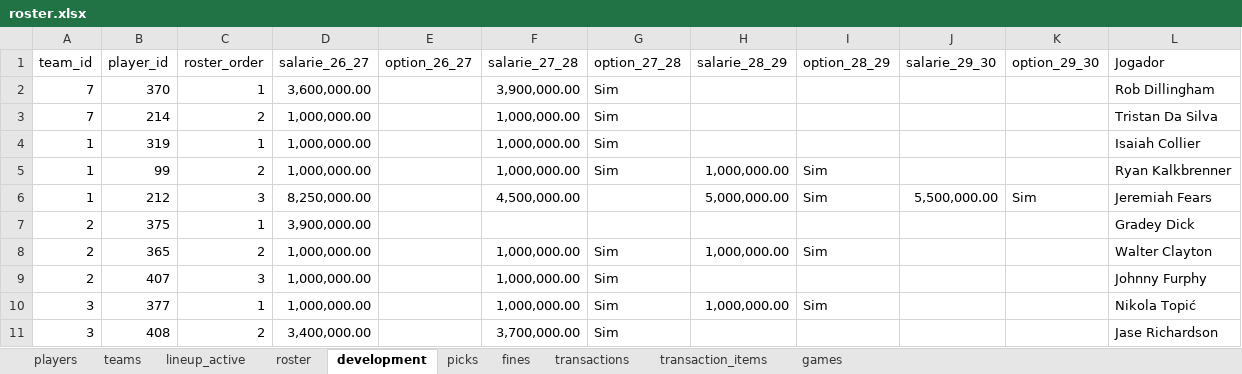
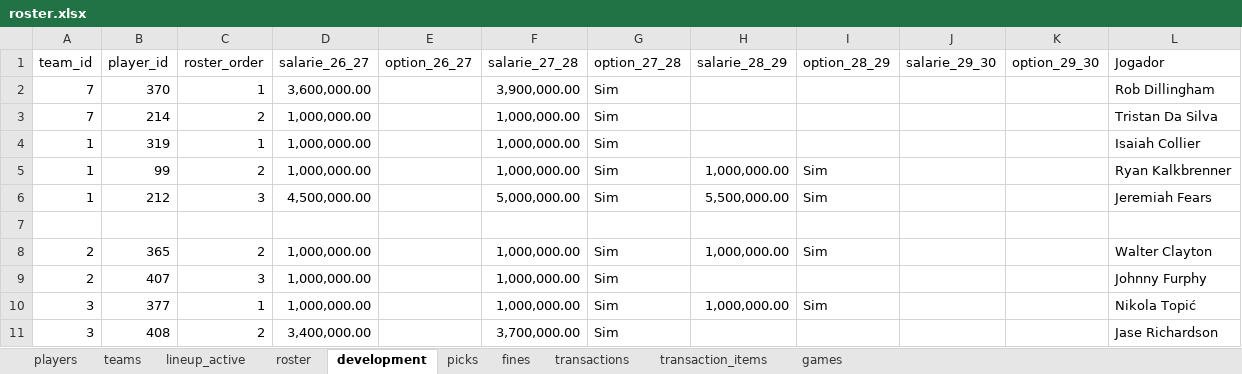
Before and after one commit to filipebrito23/Fantasy-unificado, an Excel workbook: roster.xlsx, sheet development, drawn as a sheet; only a part is shown; values as stored, in another font and other column widths than the file's, no borders; the diff names each change by its address in the sheet, - before the commit and + after, or states it on an @@ line.

```diff
--- a/roster.xlsx (sheet development)
+++ b/roster.xlsx (sheet development)
-D6 (salarie_26_27): 8,250,000.00
+D6 (salarie_26_27): 4,500,000.00
-F6 (salarie_27_28): 4,500,000.00
+F6 (salarie_27_28): 5,000,000.00
-G6 (option_27_28): (empty)
+G6 (option_27_28): Sim
-H6 (salarie_28_29): 5,000,000.00
+H6 (salarie_28_29): 5,500,000.00
-J6 (salarie_29_30): 5,500,000.00
+J6 (salarie_29_30): (empty)
-K6 (option_29_30): Sim
+K6 (option_29_30): (empty)
-row 7: 2 | 375 | 1 | 3,900,000.00 |  |  |  |  |  |  |  | Gradey Dick
+row 7: (empty)
```
Also changed, not shown: sheet roster.
